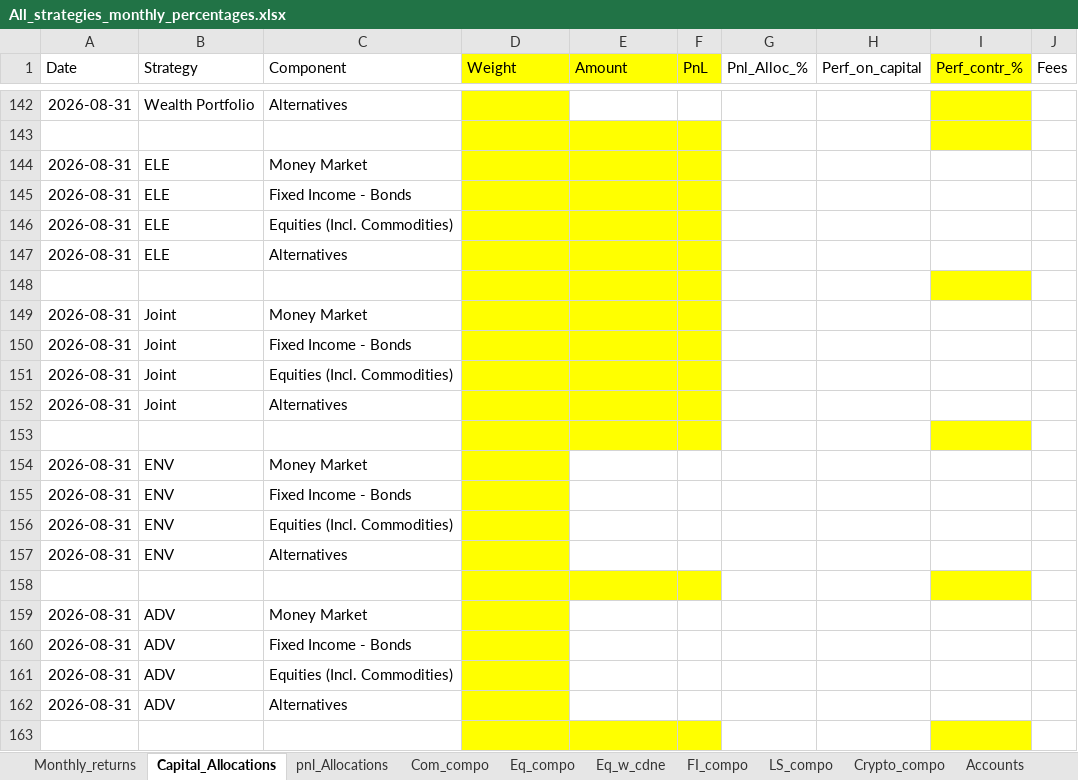
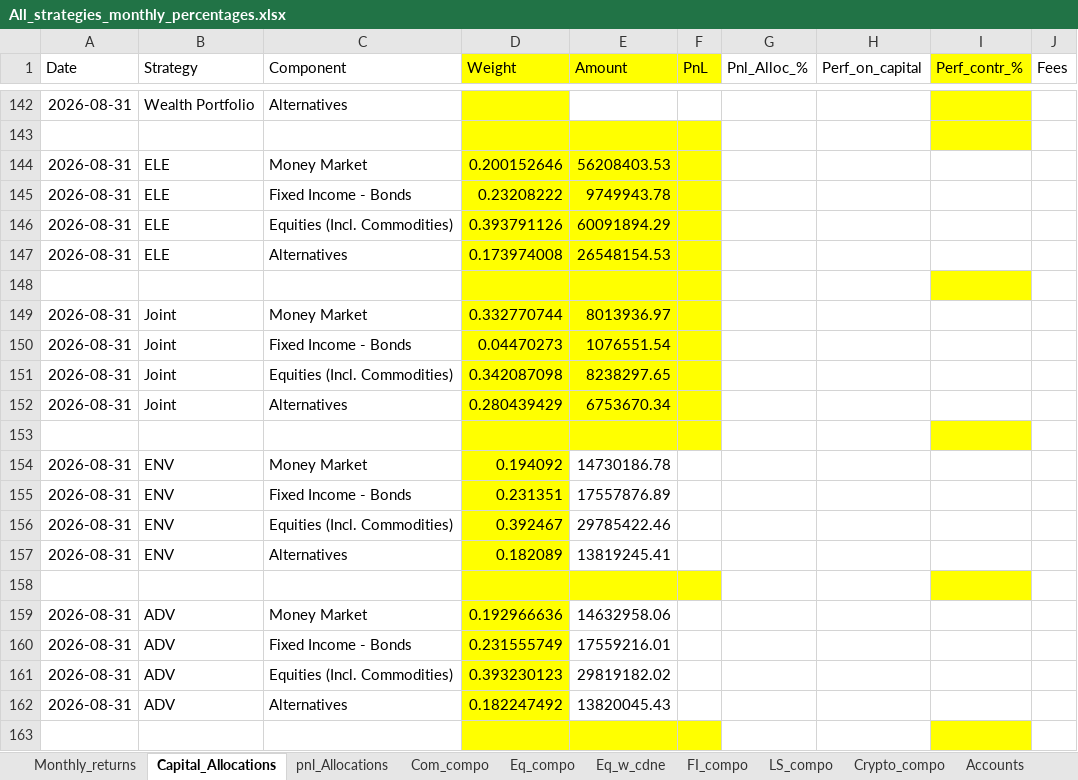
Before and after one commit to kkspeedlab/flex-strategy-dashboard, an Excel workbook: All_strategies_monthly_percentages.xlsx, sheet Capital_Allocations, drawn as a sheet; only a part is shown, gaps mark what is left out; values as stored, in another font and other column widths than the file's, no borders; the diff covers the shown part only; the diff names each change by its address in the sheet, - before the commit and + after, or states it on an @@ line.

```diff
--- a/All_strategies_monthly_percentages.xlsx (sheet Capital_Allocations)
+++ b/All_strategies_monthly_percentages.xlsx (sheet Capital_Allocations)
-D144 (Weight): (empty)
+D144 (Weight): 0.200152646
-E144 (Amount): (empty)
+E144 (Amount): 56208403.53
-D145 (Weight): (empty)
+D145 (Weight): 0.23208222
-E145 (Amount): (empty)
+E145 (Amount): 9749943.78
-D146 (Weight): (empty)
+D146 (Weight): 0.393791126
-E146 (Amount): (empty)
+E146 (Amount): 60091894.29
-D147 (Weight): (empty)
+D147 (Weight): 0.173974008
-E147 (Amount): (empty)
+E147 (Amount): 26548154.53
-D149 (Weight): (empty)
+D149 (Weight): 0.332770744
-E149 (Amount): (empty)
+E149 (Amount): 8013936.97
-D150 (Weight): (empty)
+D150 (Weight): 0.04470273
-E150 (Amount): (empty)
+E150 (Amount): 1076551.54
-D151 (Weight): (empty)
+D151 (Weight): 0.342087098
-E151 (Amount): (empty)
+E151 (Amount): 8238297.65
-D152 (Weight): (empty)
+D152 (Weight): 0.280439429
-E152 (Amount): (empty)
+E152 (Amount): 6753670.34
-D154 (Weight): (empty)
+D154 (Weight): 0.194092
-E154 (Amount): (empty)
+E154 (Amount): 14730186.78
-D155 (Weight): (empty)
+D155 (Weight): 0.231351
-E155 (Amount): (empty)
+E155 (Amount): 17557876.89
-D156 (Weight): (empty)
+D156 (Weight): 0.392467
-E156 (Amount): (empty)
+E156 (Amount): 29785422.46
-D157 (Weight): (empty)
+D157 (Weight): 0.182089
-E157 (Amount): (empty)
+E157 (Amount): 13819245.41
-D159 (Weight): (empty)
+D159 (Weight): 0.192966636
-E159 (Amount): (empty)
+E159 (Amount): 14632958.06
-D160 (Weight): (empty)
+D160 (Weight): 0.231555749
-E160 (Amount): (empty)
+E160 (Amount): 17559216.01
-D161 (Weight): (empty)
+D161 (Weight): 0.393230123
-E161 (Amount): (empty)
+E161 (Amount): 29819182.02
-D162 (Weight): (empty)
+D162 (Weight): 0.182247492
-E162 (Amount): (empty)
+E162 (Amount): 13820045.43
```
Also changed, not shown: 37 added rows, 14 edited cells and cell formats elsewhere in this sheet, sheet pnl_Allocations, sheet Currency, sheet Monthly_returns, sheet Eq_compo, sheet Com_compo, sheet LS_compo, 3 more sheets.
